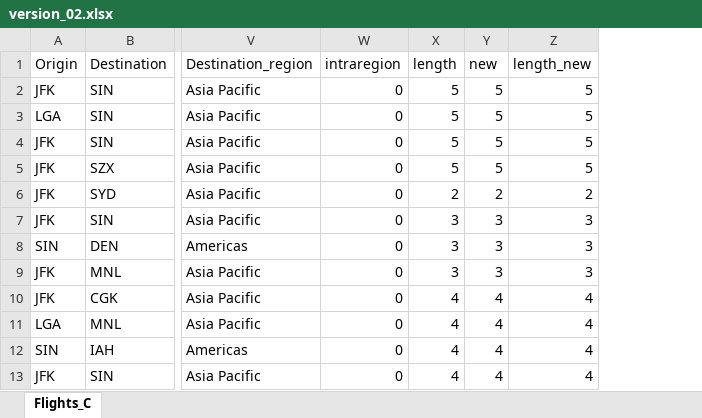
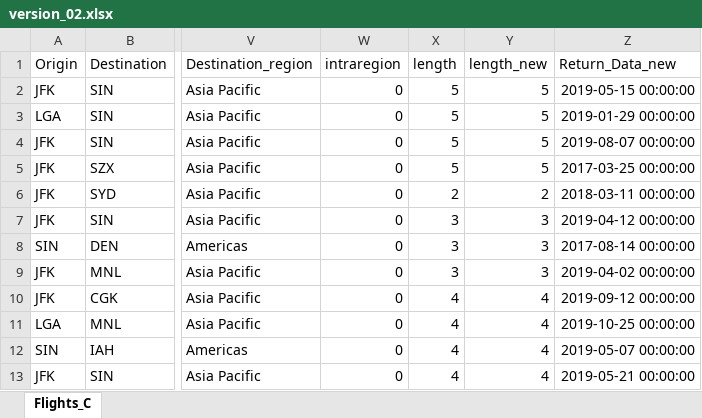
Before and after one commit to nsorensen22/d2i_techava, an Excel workbook: data/version_02.xlsx, sheet Flights_C, drawn as a sheet; only a part is shown, gaps mark what is left out; values as stored, in another font and other column widths than the file's, no borders; removed rows and columns are numbered as before the commit, all else as after; the diff names each change by its address in the sheet, - before the commit and + after, or states it on an @@ line.

Commit message:
version 02 updated with departure date

```diff
--- a/data/version_02.xlsx (sheet Flights_C)
+++ b/data/version_02.xlsx (sheet Flights_C)
-column Y (new), rows 2-13: 5 | 5 | 5 | 5 | 2 | 3 | 3 | 3 | 4 | 4 | 4 | 4
+column Z (Return_Data_new), rows 2-13: 2019-05-15 00:00:00 | 2019-01-29 00:00:00 | 2019-08-07 00:00:00 | 2017-03-25 00:00:00 | 2018-03-11 00:00:00 | 2019-04-12 00:00:00 | 2017-08-14 00:00:00 | 2019-04-02 00:00:00 | 2019-09-12 00:00:00 | 2019-10-25 00:00:00 | 2019-05-07 00:00:00 | 2019-05-21 00:00:00
```
Also changed, not shown: 1 other file.
